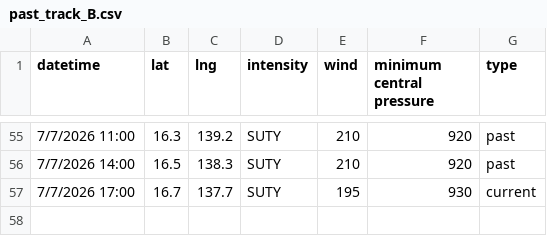
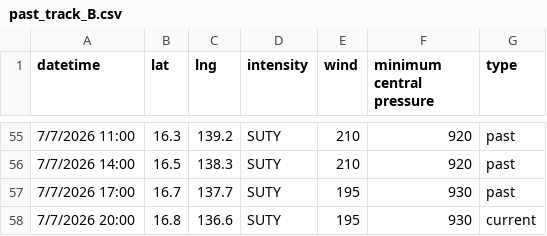
Before and after one commit to zax41006-bot/MMC-TC-GIS, a CSV file: past_track_B.csv, drawn as a sheet; only a part is shown, gaps mark what is left out.

Commit message:
Update past_track_B.csv

```diff
--- a/past_track_B.csv
+++ b/past_track_B.csv
@@ -56,2 +56,3 @@
 7/7/2026 14:00,16.5,138.3,SUTY,210,920,past
-7/7/2026 17:00,16.7,137.7,SUTY,195,930,current
+7/7/2026 17:00,16.7,137.7,SUTY,195,930,past
+7/7/2026 20:00,16.8,136.6,SUTY,195,930,current
```
